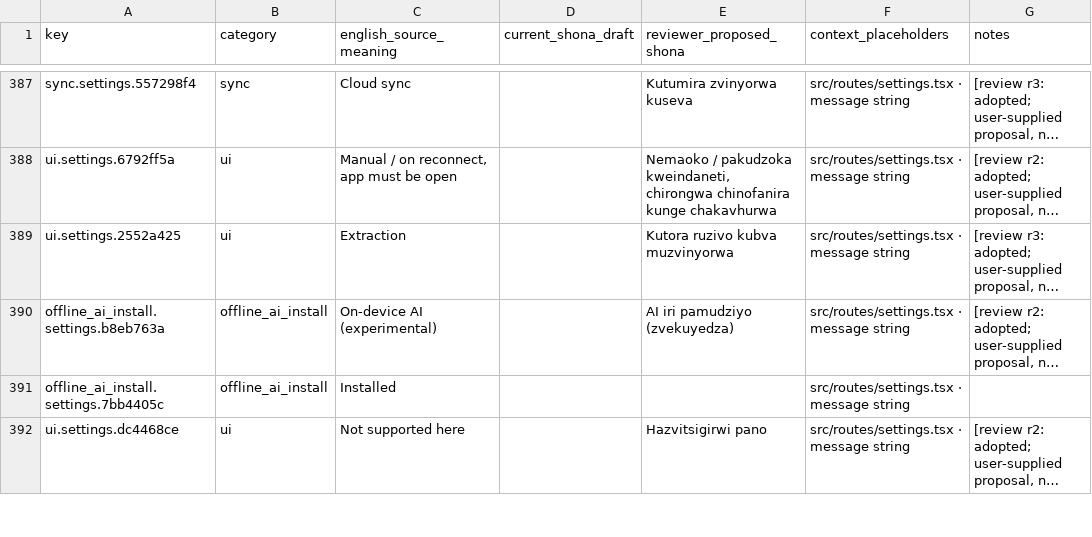
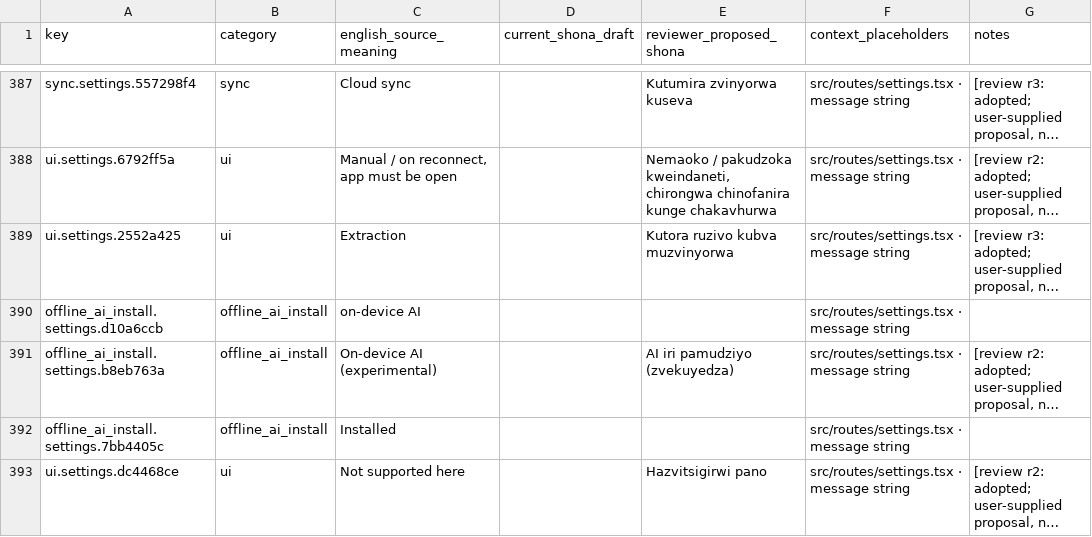
Before and after one commit to lindaksms-sys/hutano-field-companion, a CSV file: docs/shona-translation.csv, drawn as a sheet; only a part is shown, gaps mark what is left out; long unchanged cells end in …; the diff names each change by its address in the sheet, - before the commit and + after, or states it on an @@ line.

```diff
--- a/docs/shona-translation.csv
+++ b/docs/shona-translation.csv
+row 390: offline_ai_install.settings.d10a6ccb | offline_ai_install | on-device AI |  |  | src/routes/settings.tsx · message string
```
